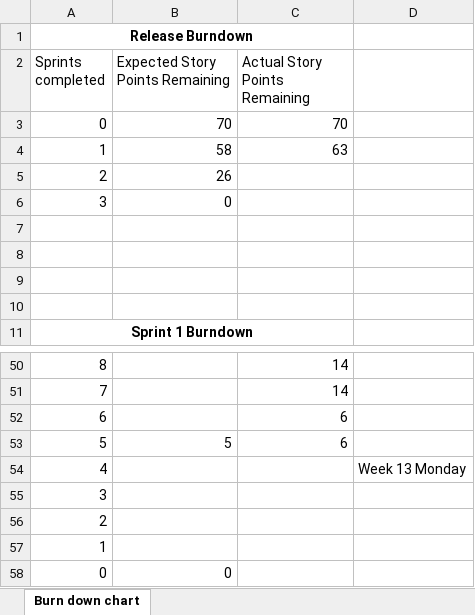
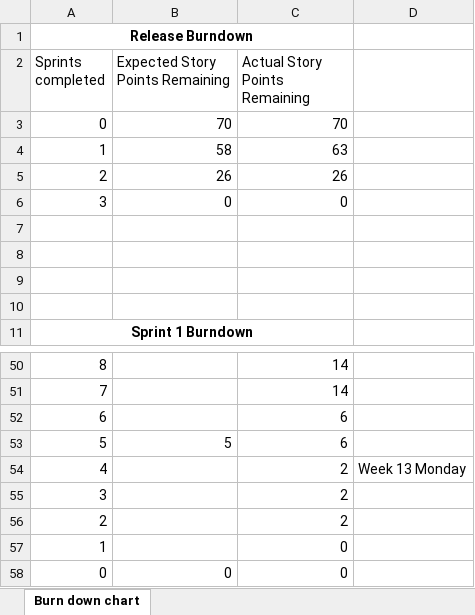
Before and after one commit to JarrydStringy/Django-Website, an Excel workbook: SuperSonic Burndown.xlsx, sheet Burn down chart, drawn as a sheet; only a part is shown, gaps mark what is left out; values as stored, in another font and other column widths than the file's, no borders; charts and pictures not drawn; the diff names each change by its address in the sheet, - before the commit and + after, or states it on an @@ line.

```diff
--- a/SuperSonic Burndown.xlsx (sheet Burn down chart)
+++ b/SuperSonic Burndown.xlsx (sheet Burn down chart)
-C5 (Actual Story Points Remaining): (empty)
+C5 (Actual Story Points Remaining): 26
-C6 (Actual Story Points Remaining): (empty)
+C6 (Actual Story Points Remaining): 0
-C54:C56 (Actual Story Points Remaining): (empty)
+C54:C56 (Actual Story Points Remaining): 2
-C57:C58 (Actual Story Points Remaining): (empty)
+C57:C58 (Actual Story Points Remaining): 0
```
Also changed, not shown: charts or pictures, 18 other files.
